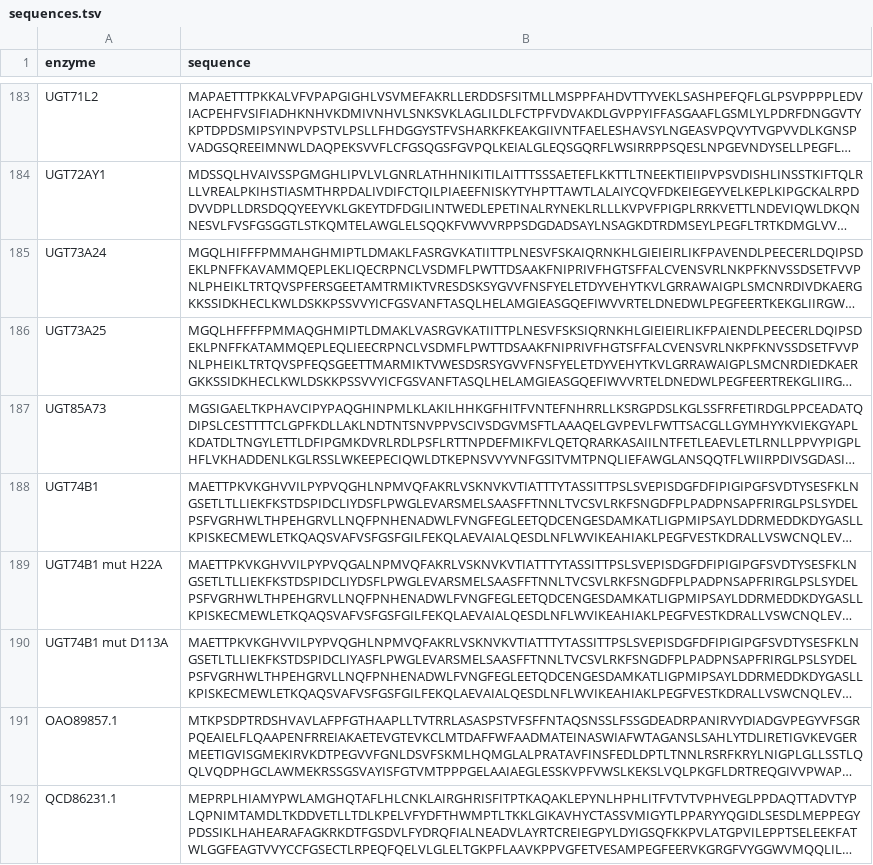
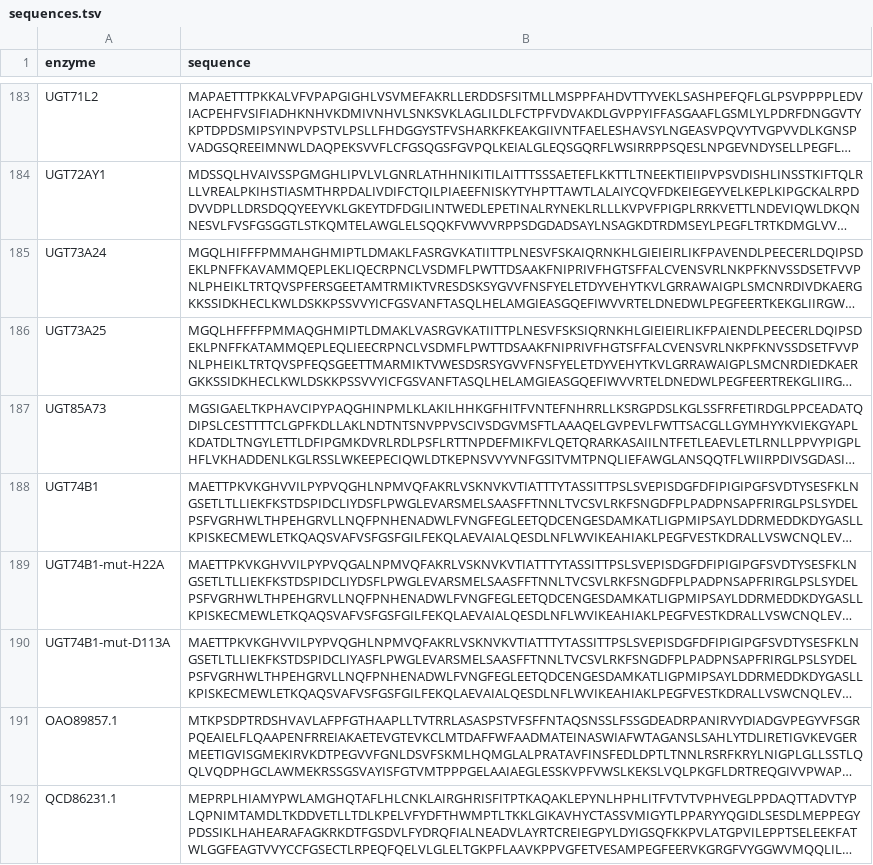
Before and after one commit to degnbol/GASP, a TSV file: results/06-unaligned/sequences.tsv, drawn as a sheet; only a part is shown, gaps mark what is left out; long unchanged cells end in …; the diff names each change by its address in the sheet, - before the commit and + after, or states it on an @@ line.

```diff
--- a/results/06-unaligned/sequences.tsv
+++ b/results/06-unaligned/sequences.tsv
-A189 (enzyme): UGT74B1 mut H22A
+A189 (enzyme): UGT74B1-mut-H22A
-A190 (enzyme): UGT74B1 mut D113A
+A190 (enzyme): UGT74B1-mut-D113A
```
Also changed, not shown: 2 other files.
